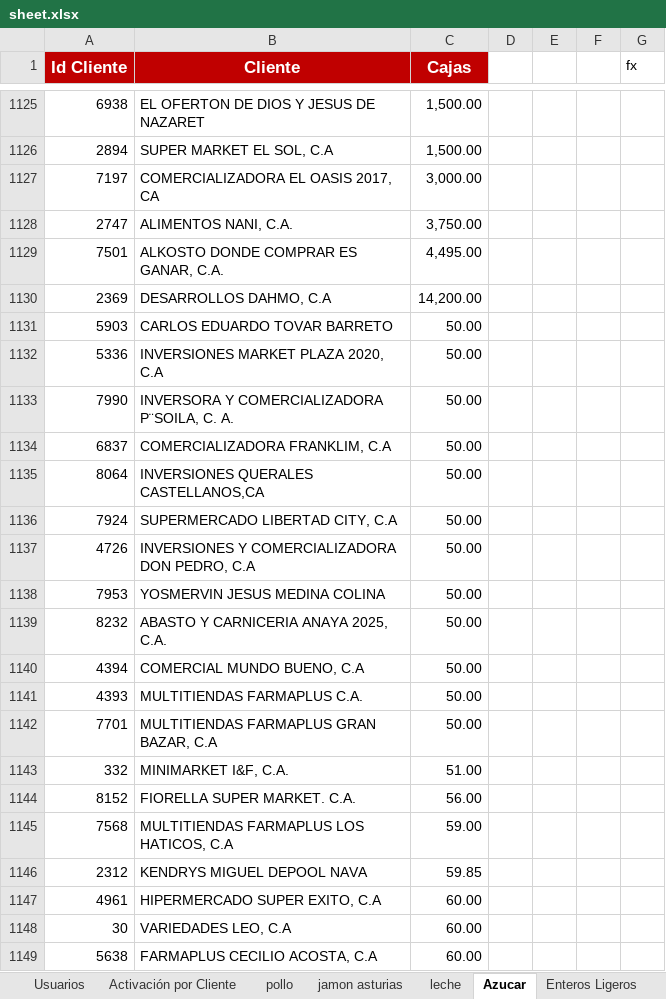
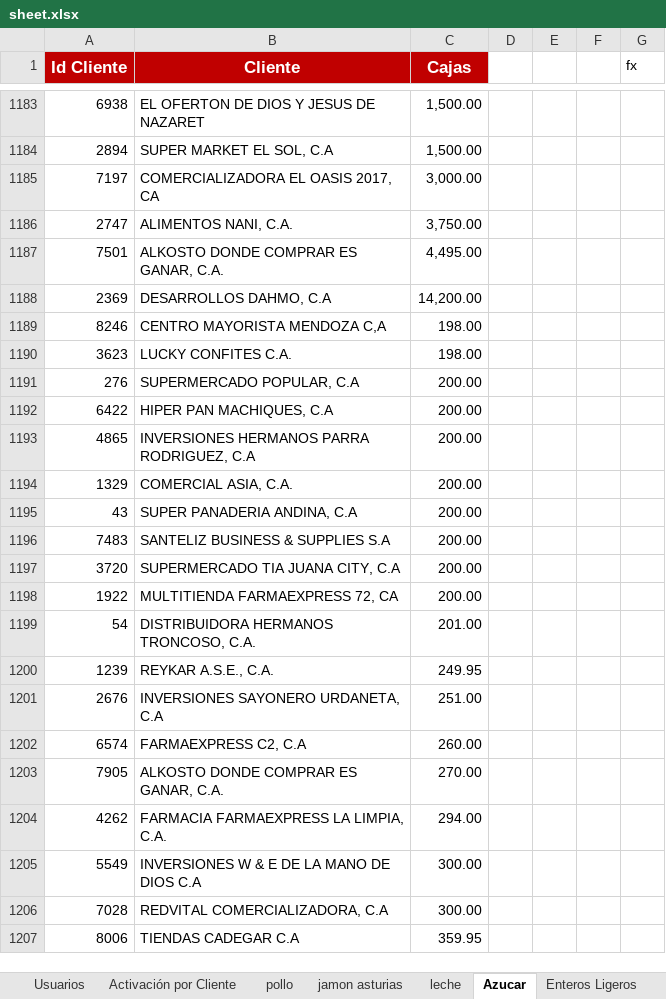
Before and after one commit to pagoscodizulca-svg/dashboard-fdv---planificador, an Excel workbook: sheet.xlsx, sheet Azucar, drawn as a sheet; only a part is shown, gaps mark what is left out; the shorter side is filled out with more unchanged rows; values as stored, in another font and other column widths than the file's, no borders; charts and pictures not drawn; removed rows and columns are numbered as before the commit, all else as after; the diff covers the shown part only; the diff names each change by its address in the sheet, - before the commit and + after, or states it on an @@ line.

```diff
--- a/sheet.xlsx (sheet Azucar)
+++ b/sheet.xlsx (sheet Azucar)
-row 1131: 5903 | CARLOS EDUARDO TOVAR BARRETO | 50.00
@@ row 1132 moved to row 1110: 5336 @@
-row 1133: 7990 | INVERSORA Y COMERCIALIZADORA P¨SOILA, C. A. | 50.00
-row 1134: 6837 | COMERCIALIZADORA FRANKLIM, C.A | 50.00
-row 1135: 8064 | INVERSIONES QUERALES CASTELLANOS,CA | 50.00
-row 1136: 7924 | SUPERMERCADO LIBERTAD CITY, C.A | 50.00
-row 1137: 4726 | INVERSIONES Y COMERCIALIZADORA DON PEDRO, C.A | 50.00
-row 1138: 7953 | YOSMERVIN JESUS MEDINA COLINA | 50.00
-row 1139: 8232 | ABASTO Y CARNICERIA ANAYA 2025, C.A. | 50.00
-row 1140: 4394 | COMERCIAL MUNDO BUENO, C.A | 50.00
-row 1141: 4393 | MULTITIENDAS FARMAPLUS C.A. | 50.00
-row 1142: 7701 | MULTITIENDAS FARMAPLUS GRAN BAZAR, C.A | 50.00
-row 1143: 332 | MINIMARKET I&F, C.A. | 51.00
-row 1144: 8152 | FIORELLA SUPER MARKET. C.A. | 56.00
-row 1145: 7568 | MULTITIENDAS FARMAPLUS LOS HATICOS, C.A | 59.00
-row 1146: 2312 | KENDRYS MIGUEL DEPOOL NAVA | 59.85
-row 1147: 4961 | HIPERMERCADO SUPER EXITO, C.A | 60.00
-row 1148: 30 | VARIEDADES LEO, C.A | 60.00
-row 1149: 5638 | FARMAPLUS CECILIO ACOSTA, C.A | 60.00
```
Also changed, not shown: 89 added rows, 71 removed rows and 208 edited cells elsewhere in this sheet, sheet pollo, sheet Volumen por SKU, sheet Enteros Ligeros, sheet jamon asturias, sheet Grid de Activación por Vendedor, sheet leche, 1 more sheet, 31 other files.
